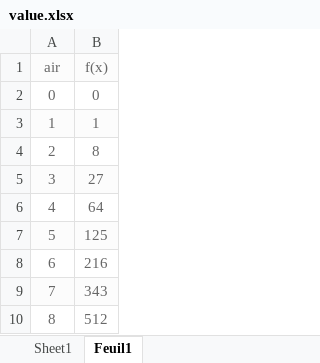
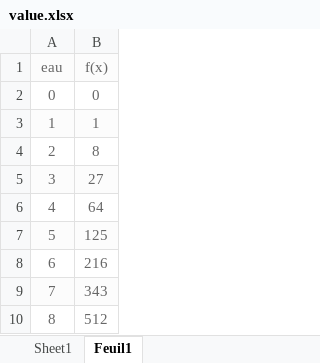
Before and after one commit to ServaLJaycE/Projet-CNB2-S2, an Excel workbook: value.xlsx, sheet Feuil1, drawn as a sheet; values as stored, in another font and other column widths than the file's, no borders; the diff names each change by its address in the sheet, - before the commit and + after, or states it on an @@ line.

Commit message:
Changement de theme+voir tableau
-Changement de theme (enfin) oppérationel

-On peut maintenant voir le tableau excel après sa modification

```diff
--- a/value.xlsx (sheet Feuil1)
+++ b/value.xlsx (sheet Feuil1)
-A1: air
+A1: eau
```
Also changed, not shown: 1 other file.
